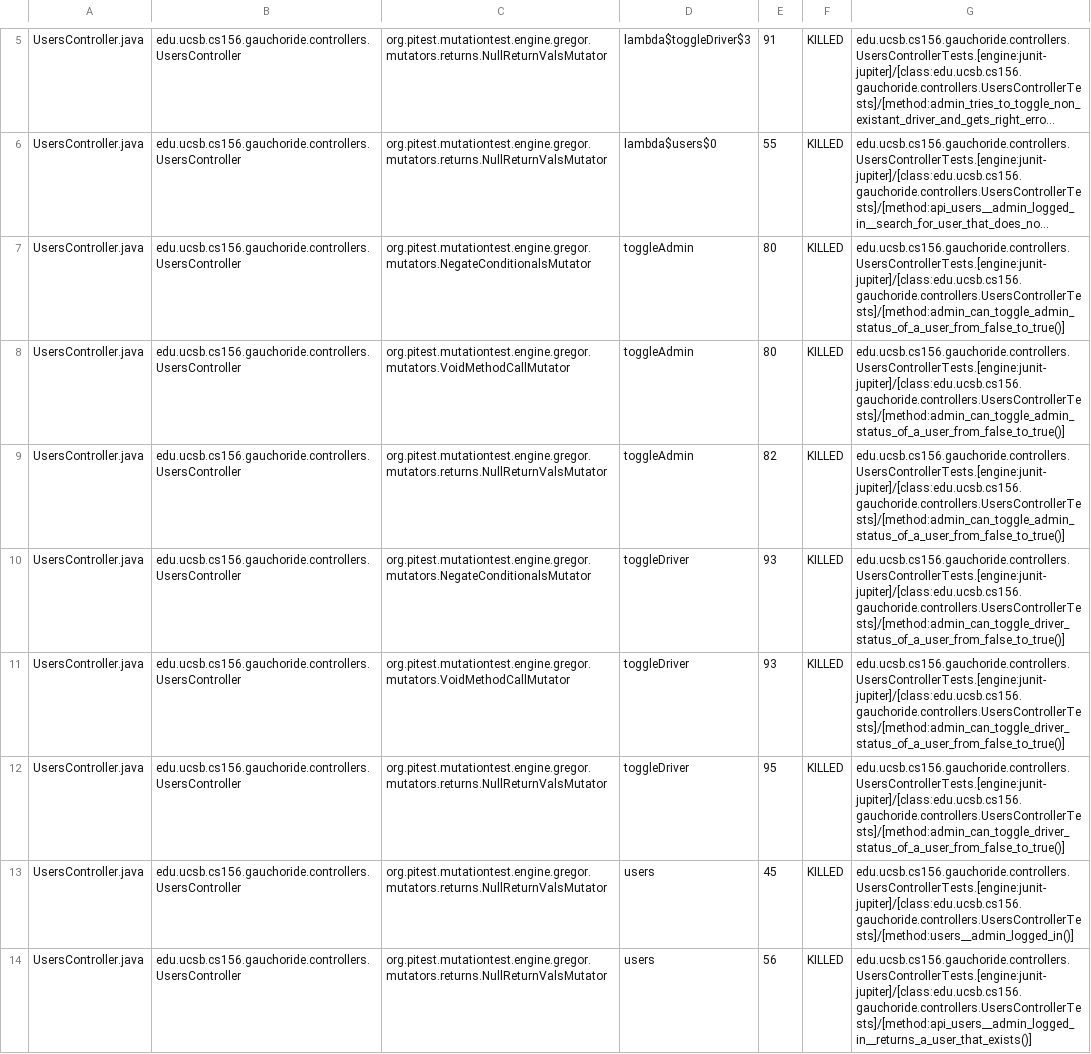
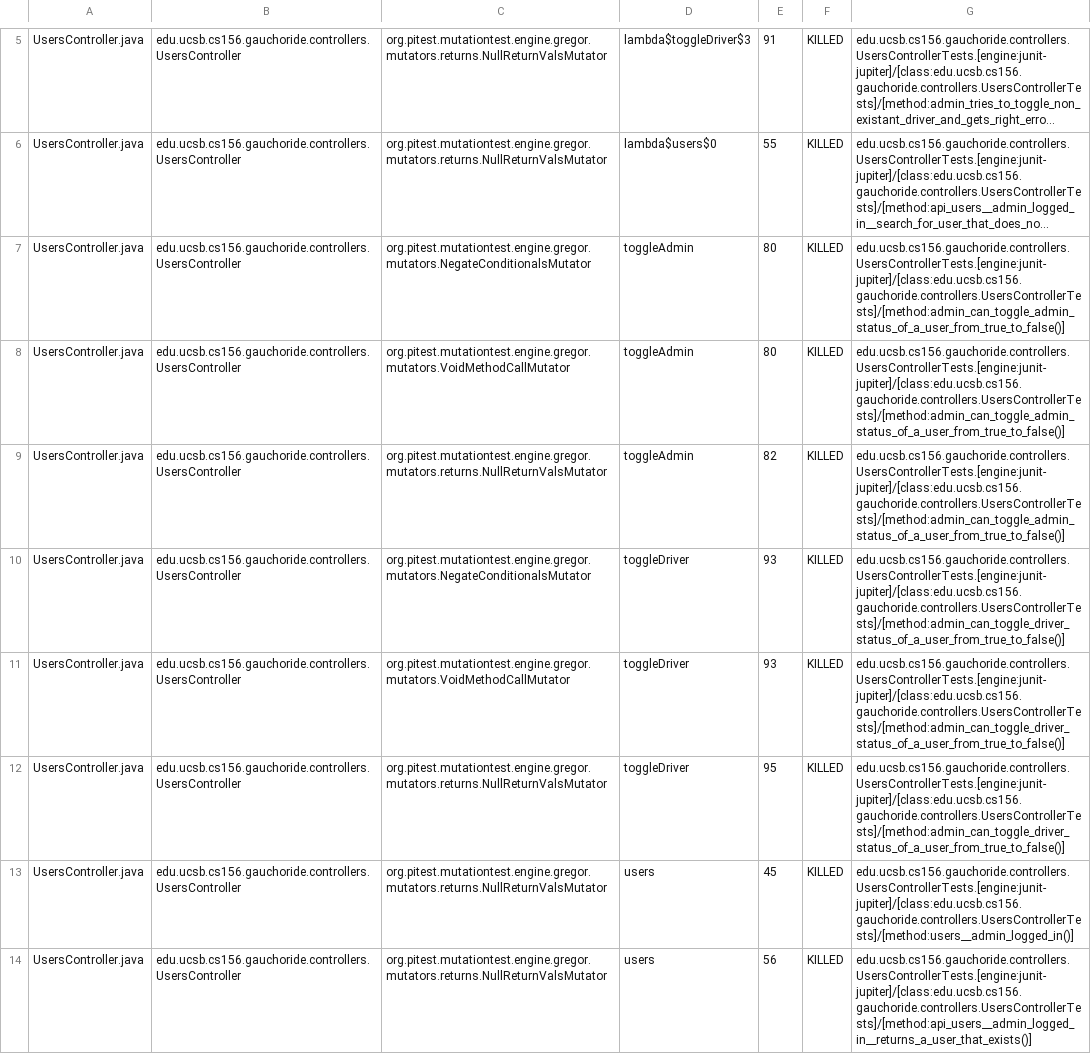
Before and after one commit to ucsb-cs156-s23/proj-gauchoride-s23-5pm-3, a CSV file: prs/23/pitest/mutations.csv, drawn as a sheet; only a part is shown, gaps mark what is left out; long unchanged cells end in …; the diff covers the shown part only; the diff names each change by its address in the sheet, - before the commit and + after, or states it on an @@ line.

Commit message:
Deploying to gh-pages from @ ucsb-cs156-s23/proj-gauchoride-s23-5pm-3@61946b5183579993cbd5ffc191a9ae9328906b63 🚀

```diff
--- a/prs/23/pitest/mutations.csv
+++ b/prs/23/pitest/mutations.csv
-G7:G9: edu.ucsb.cs156.gauchoride.controllers.UsersControllerTests.[engine:junit-jupiter]/[class:edu.ucsb.cs156.gauchoride.controllers.UsersControllerTests]/[method:admin_can_toggle_admin_status_of_a_user_from_false_to_true()]
+G7:G9: edu.ucsb.cs156.gauchoride.controllers.UsersControllerTests.[engine:junit-jupiter]/[class:edu.ucsb.cs156.gauchoride.controllers.UsersControllerTests]/[method:admin_can_toggle_admin_status_of_a_user_from_true_to_false()]
-G10:G12: edu.ucsb.cs156.gauchoride.controllers.UsersControllerTests.[engine:junit-jupiter]/[class:edu.ucsb.cs156.gauchoride.controllers.UsersControllerTests]/[method:admin_can_toggle_driver_status_of_a_user_from_false_to_true()]
+G10:G12: edu.ucsb.cs156.gauchoride.controllers.UsersControllerTests.[engine:junit-jupiter]/[class:edu.ucsb.cs156.gauchoride.controllers.UsersControllerTests]/[method:admin_can_toggle_driver_status_of_a_user_from_true_to_false()]
```
Also changed, not shown: 1 edited cell elsewhere in this file, 9 other files.
